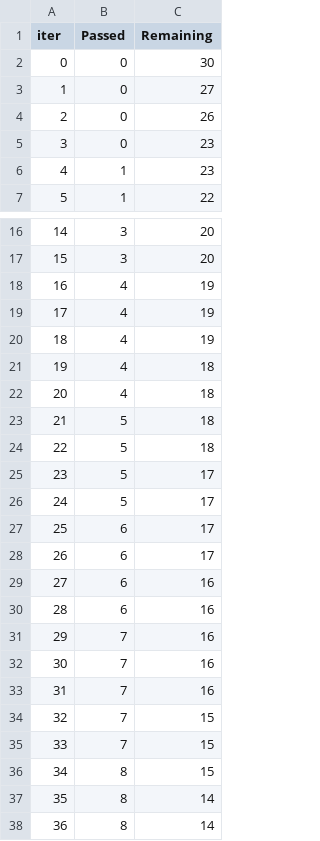
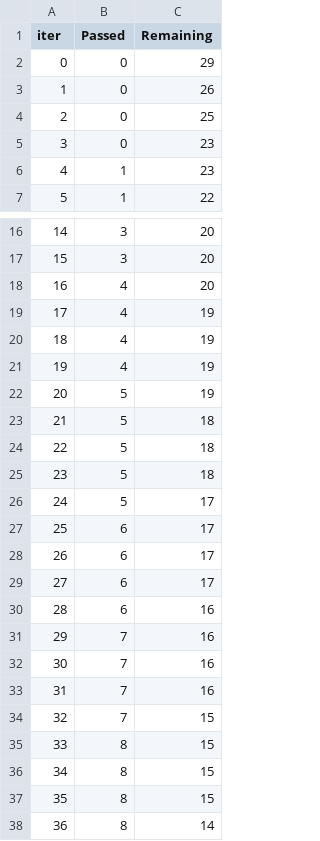
Before and after one commit to izam-mohammed/Student-Score-Prediction, a TSV file: catboost_info/time_left.tsv, drawn as a sheet; only a part is shown, gaps mark what is left out; removed rows and columns are numbered as before the commit, all else as after; the diff covers the shown part only; the diff names each change by its address in the sheet, - before the commit and + after, or states it on an @@ line.

```diff
--- a/catboost_info/time_left.tsv
+++ b/catboost_info/time_left.tsv
-C2 (Remaining): 30
+C2 (Remaining): 29
-row 3: 1 | 0 | 27
@@ column A (iter) renumbered between rows 3 and 100 @@
+row 4: 2 | 0 | 25
+row 18: 16 | 4 | 20
-row 21: 19 | 4 | 18
-row 22: 20 | 4 | 18
+row 22: 20 | 5 | 19
+row 23: 21 | 5 | 18
-row 26: 24 | 5 | 17
-row 29: 27 | 6 | 16
+row 29: 27 | 6 | 17
-row 35: 33 | 7 | 15
-row 37: 35 | 8 | 14
+row 36: 34 | 8 | 15
+row 37: 35 | 8 | 15
```
Also changed, not shown: 3 added rows, 3 removed rows and 5 edited cells elsewhere in this file, 10 other files.
